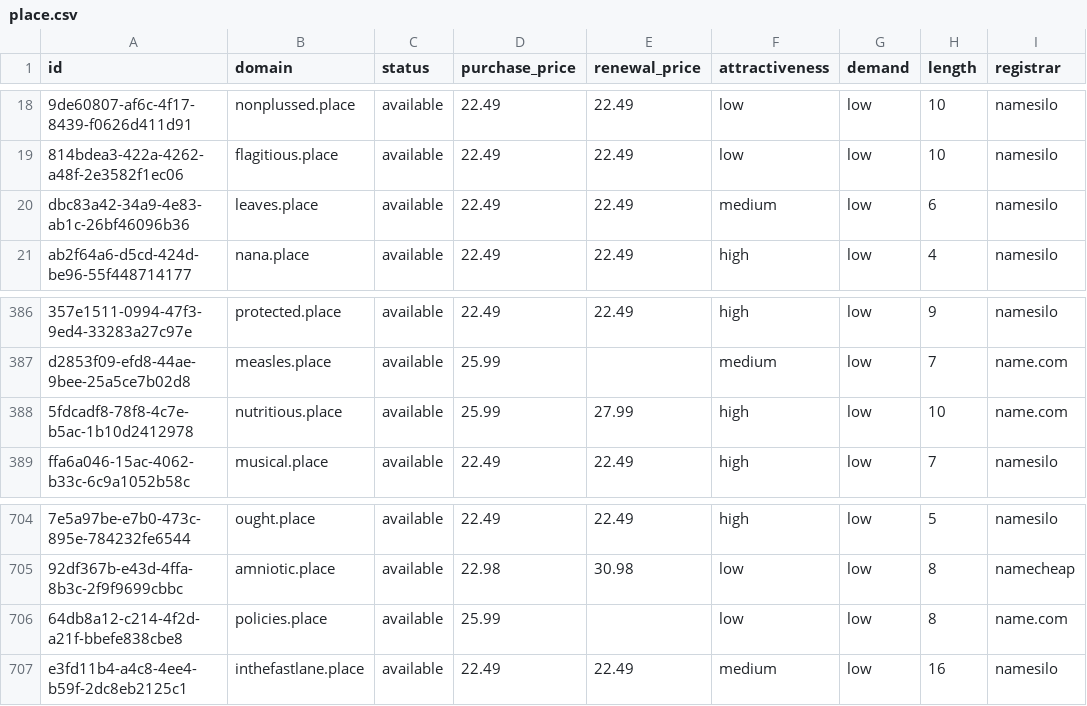
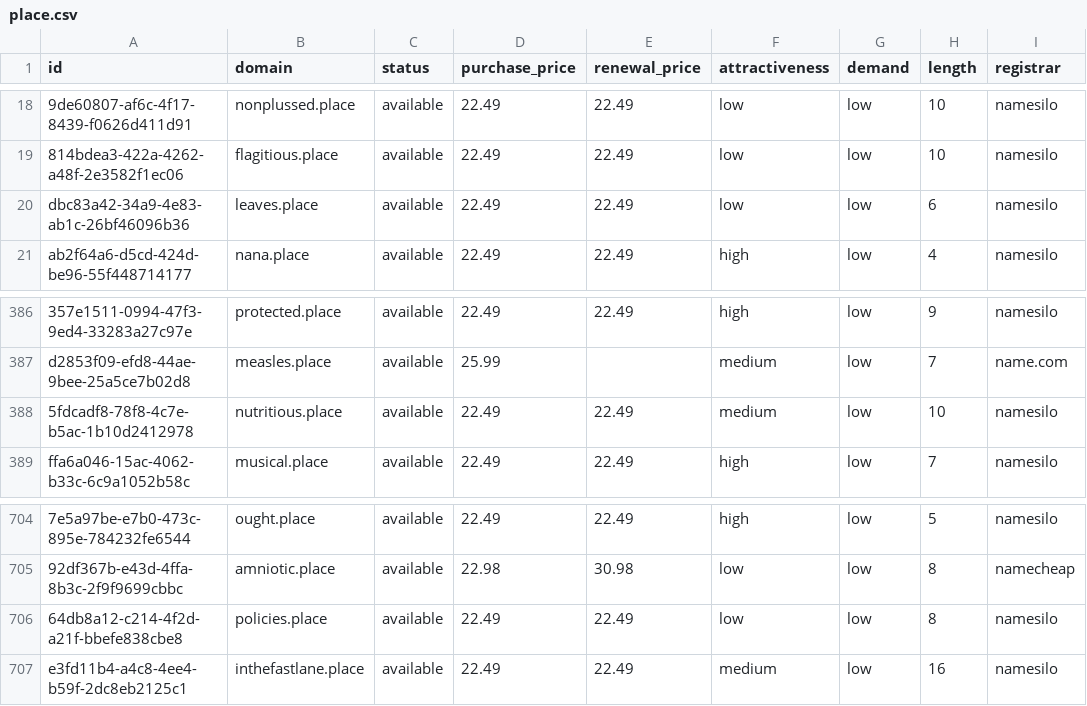
Before and after one commit to UniqueDomains/place-oneword-domains, a CSV file: place.csv, drawn as a sheet; only a part is shown, gaps mark what is left out; the diff names each change by its address in the sheet, - before the commit and + after, or states it on an @@ line.

Commit message:
Domains update

```diff
--- a/place.csv
+++ b/place.csv
-F20 (attractiveness): medium
+F20 (attractiveness): low
-D388 (purchase_price): 25.99
+D388 (purchase_price): 22.49
-E388 (renewal_price): 27.99
+E388 (renewal_price): 22.49
-F388 (attractiveness): high
+F388 (attractiveness): medium
-I388 (registrar): name.com
+I388 (registrar): namesilo
-D706 (purchase_price): 25.99
+D706 (purchase_price): 22.49
-E706 (renewal_price): (empty)
+E706 (renewal_price): 22.49
-I706 (registrar): name.com
+I706 (registrar): namesilo
```
Also changed, not shown: 4 other files.
